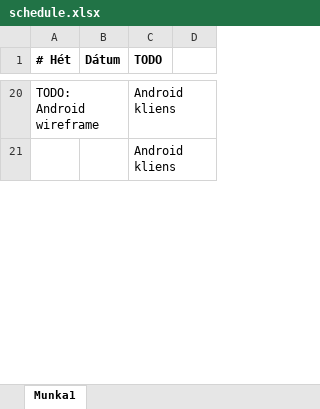
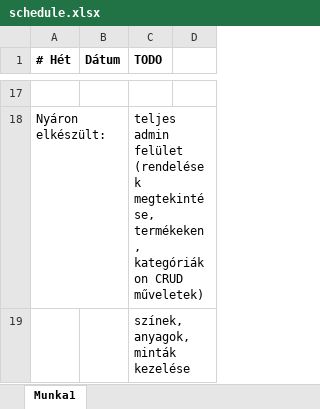
Before and after one commit to Maxtr0n/CurlycircleWebshop, an Excel workbook: schedule.xlsx, sheet Munka1, drawn as a sheet; only a part is shown, gaps mark what is left out; values as stored, in another font and other column widths than the file's, no borders; addresses are those after the commit; the diff covers the shown part only; the diff names each change by its address in the sheet, - before the commit and + after, or states it on an @@ line.

```diff
--- a/schedule.xlsx (sheet Munka1)
+++ b/schedule.xlsx (sheet Munka1)
-row 17: TODO: Android wireframe |  | Android kliens
+row 17: (empty)
+row 18: Nyáron elkészült: |  | teljes admin felület (rendelések megtekintése, termékeken, kategóriákon CRUD műveletek)
-C19 (TODO): Android kliens
+C19 (TODO): színek, anyagok, minták kezelése
```
Also changed, not shown: 1 added row, 4 removed rows and 35 edited cells elsewhere in this sheet, 16 other files.
